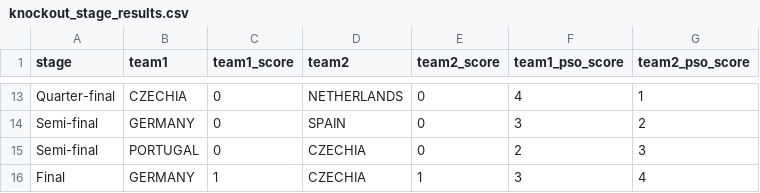
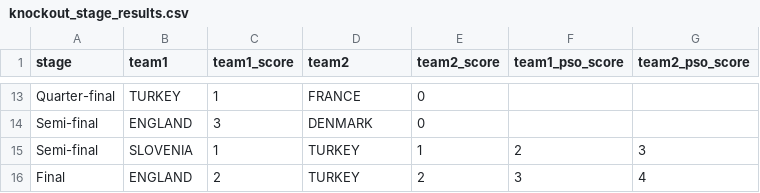
Before and after one commit to dickymoore/Euro2024Predictor, a CSV file: data/results/knockout_stage_results.csv, drawn as a sheet; only a part is shown, gaps mark what is left out; the diff covers the shown part only; the diff names each change by its address in the sheet, - before the commit and + after, or states it on an @@ line.

```diff
--- a/data/results/knockout_stage_results.csv
+++ b/data/results/knockout_stage_results.csv
-B13 (team1): CZECHIA
+B13 (team1): TURKEY
-C13 (team1_score): 0
+C13 (team1_score): 1
-D13 (team2): NETHERLANDS
+D13 (team2): FRANCE
-F13 (team1_pso_score): 4
+F13 (team1_pso_score): (empty)
-G13 (team2_pso_score): 1
+G13 (team2_pso_score): (empty)
-B14 (team1): GERMANY
+B14 (team1): ENGLAND
-C14 (team1_score): 0
+C14 (team1_score): 3
-D14 (team2): SPAIN
+D14 (team2): DENMARK
-F14 (team1_pso_score): 3
+F14 (team1_pso_score): (empty)
-G14 (team2_pso_score): 2
+G14 (team2_pso_score): (empty)
-B15 (team1): PORTUGAL
+B15 (team1): SLOVENIA
-C15 (team1_score): 0
+C15 (team1_score): 1
-D15:D16 (team2): CZECHIA
+D15:D16 (team2): TURKEY
-E15 (team2_score): 0
+E15 (team2_score): 1
-B16 (team1): GERMANY
+B16 (team1): ENGLAND
-C16 (team1_score): 1
+C16 (team1_score): 2
-E16 (team2_score): 1
+E16 (team2_score): 2
```
Also changed, not shown: 3 added rows, 3 removed rows and 24 edited cells elsewhere in this file, data/results/group_stage_results.csv, 1 other file.
